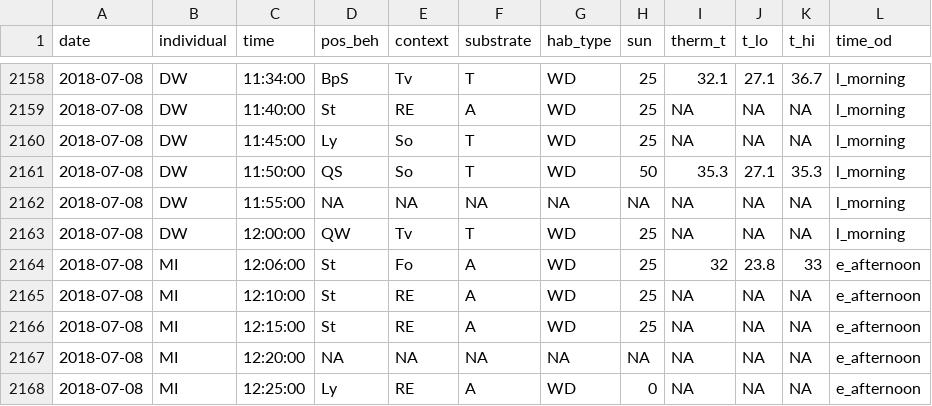
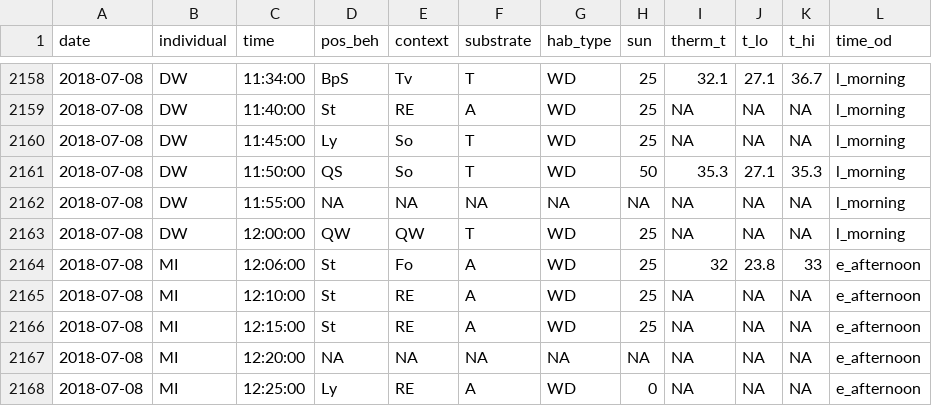
Before and after one commit to EEB698-F2018/individual-project-nwackerly, a CSV file: _data/_tidy/prelim_data_tidycols.csv, drawn as a sheet; only a part is shown, gaps mark what is left out.

```diff
--- a/_data/_tidy/prelim_data_tidycols.csv
+++ b/_data/_tidy/prelim_data_tidycols.csv
@@ -2162,3 +2162,3 @@
 2018-07-08,"DW",11:55:00,"NA","NA","NA","NA",NA,NA,NA,NA,"l_morning"
-2018-07-08,"DW",12:00:00,"QW","Tv","T","WD",25,NA,NA,NA,"l_morning"
+2018-07-08,"DW",12:00:00,"QW","QW","T","WD",25,NA,NA,NA,"l_morning"
 2018-07-08,"MI",12:06:00,"St","Fo","A","WD",25,32,23.8,33,"e_afternoon"
```
Also changed, not shown: 2 other files.
